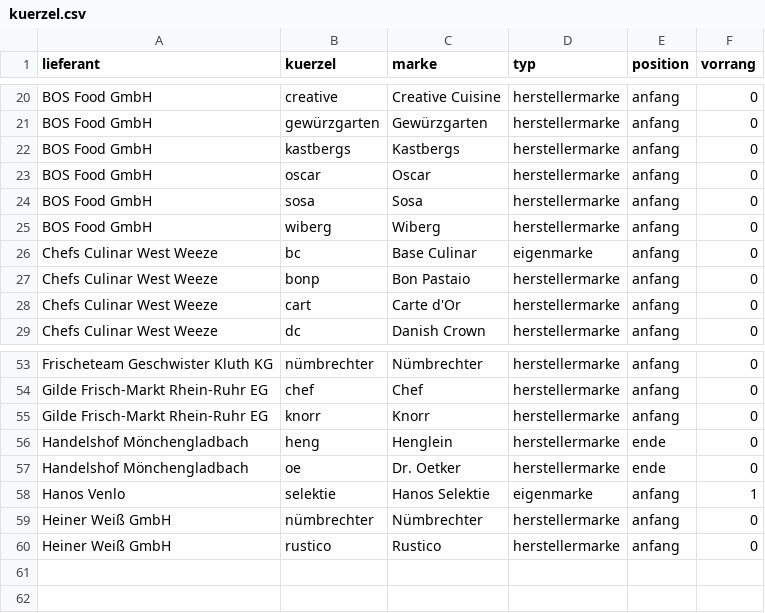
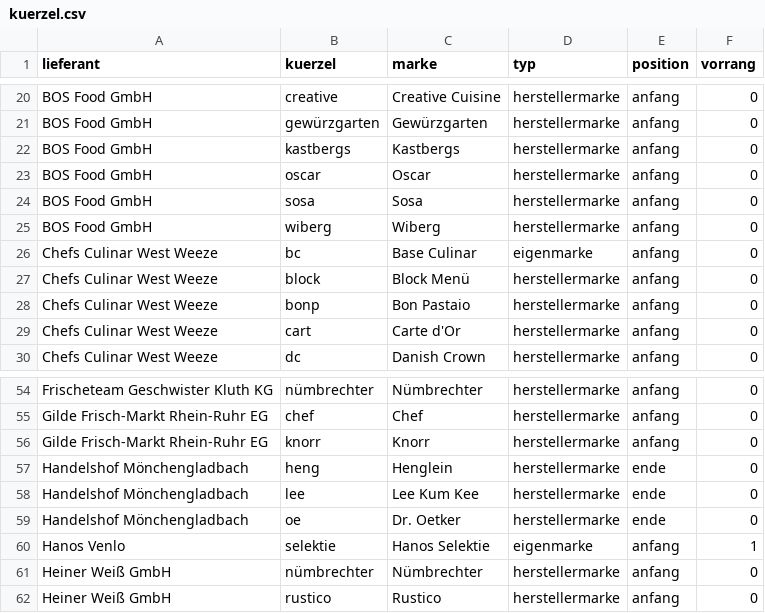
Before and after one commit to martin3r-me/platforms-foodalchemist, a CSV file: resources/data/marken/kuerzel.csv, drawn as a sheet; only a part is shown, gaps mark what is left out; the diff names each change by its address in the sheet, - before the commit and + after, or states it on an @@ line.

```diff
--- a/resources/data/marken/kuerzel.csv
+++ b/resources/data/marken/kuerzel.csv
+row 27: Chefs Culinar West Weeze | block | Block Menü | herstellermarke | anfang | 0
+row 58: Handelshof Mönchengladbach | lee | Lee Kum Kee | herstellermarke | ende | 0
```
Also changed, not shown: 2 other files.
